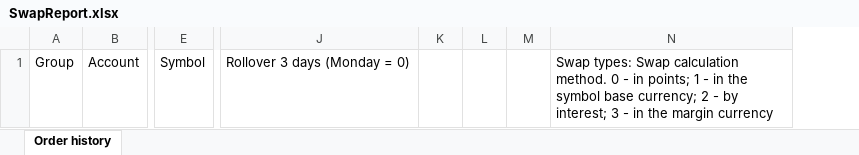
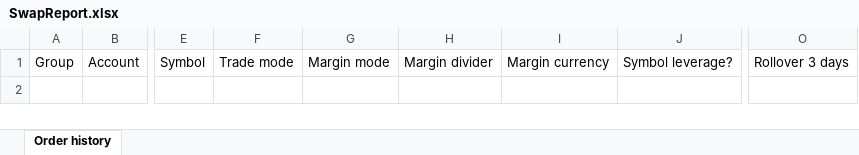
Before and after one commit to Prendev/bobby-platform, an Excel workbook: TradeSystem.Orchestration/Templates/SwapReport.xlsx, sheet Order history, drawn as a sheet; only a part is shown, gaps mark what is left out; values as stored, in another font and other column widths than the file's, no borders; removed rows and columns are numbered as before the commit, all else as after; the diff names each change by its address in the sheet, - before the commit and + after, or states it on an @@ line.

Commit message:
Swap report enhancement

```diff
--- a/TradeSystem.Orchestration/Templates/SwapReport.xlsx (sheet Order history)
+++ b/TradeSystem.Orchestration/Templates/SwapReport.xlsx (sheet Order history)
+column F, row 1: Trade mode
+column G, row 1: Margin mode
+column H, row 1: Margin divider
+column I, row 1: Margin currency
+column J, row 1: Symbol leverage?
-column J, row 1: Rollover 3 days (Monday = 0)
-column K, empty
-column L, empty
-column M, empty
-column N, row 1: Swap types: Swap calculation method. 0 - in points; 1 - in the symbol base currency; 2 - by interest; 3 - in the margin currency
+column O, row 1: Rollover 3 days
```
Also changed, not shown: 1 other file.
